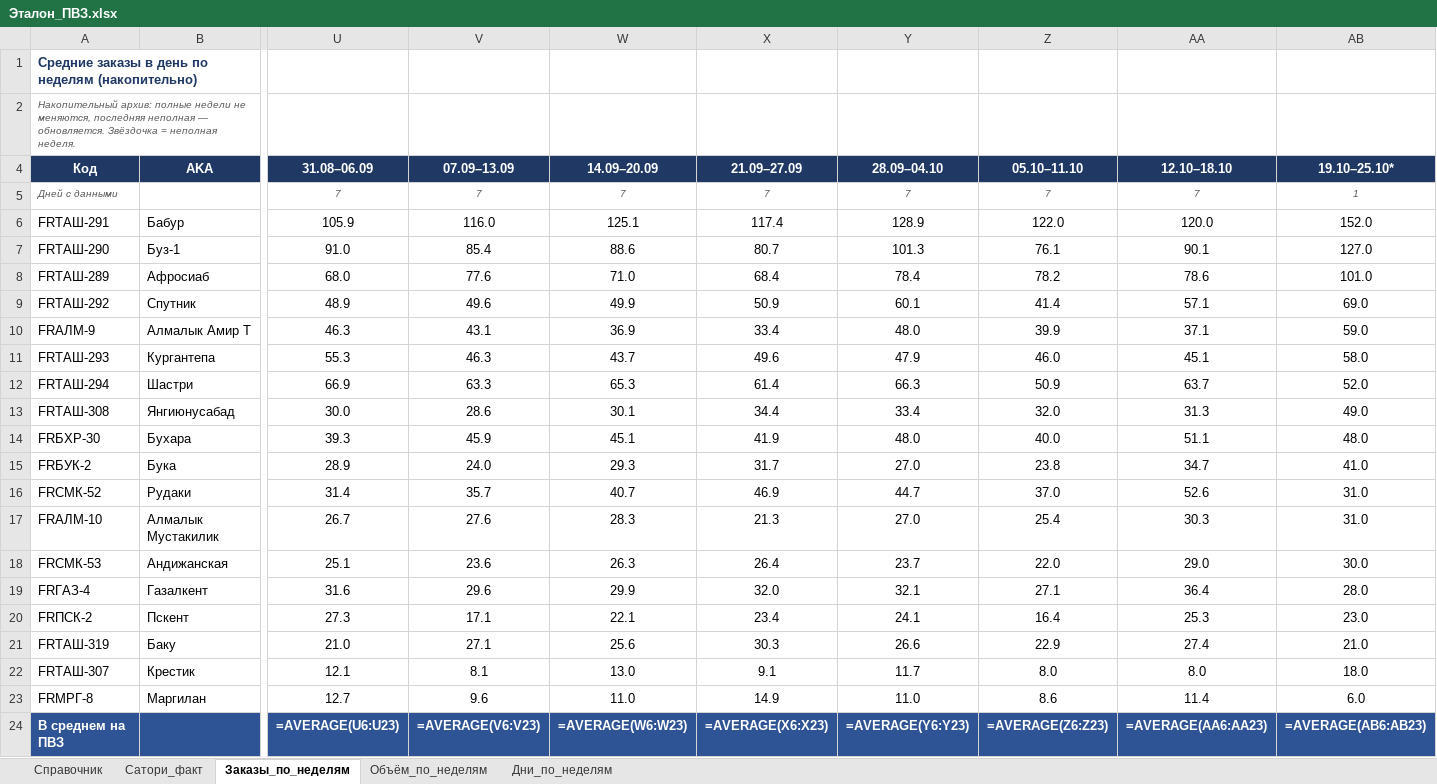
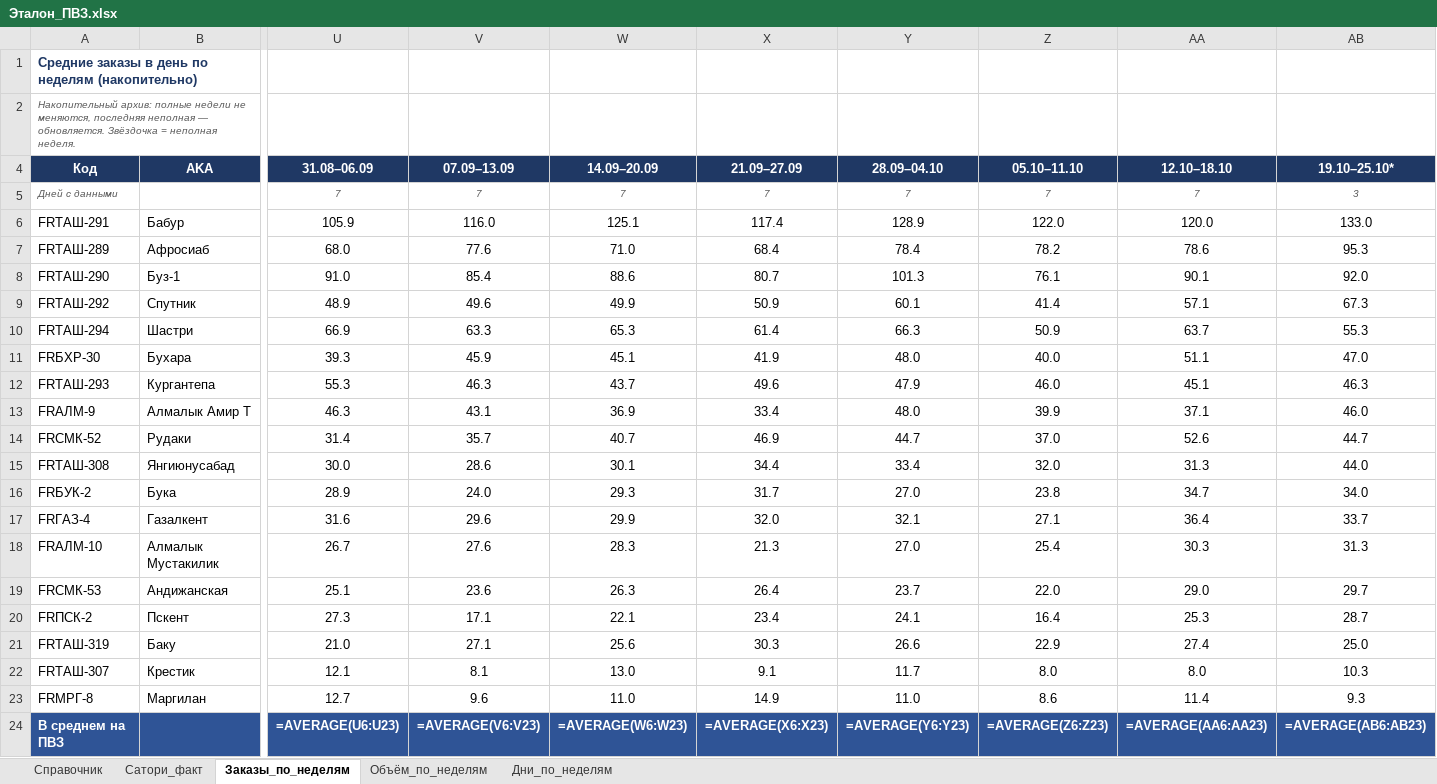
Before and after one commit to MyDarling1/Project-X, an Excel workbook: Эталон_ПВЗ.xlsx, sheet Заказы_по_неделям, drawn as a sheet; only a part is shown, gaps mark what is left out; values as stored, in another font and other column widths than the file's, no borders; formulas without a stored value are shown as written; removed rows and columns are numbered as before the commit, all else as after; rows hold the shown columns only; the diff names each change by its address in the sheet, - before the commit and + after, or states it on an @@ line.

```diff
--- a/Эталон_ПВЗ.xlsx (sheet Заказы_по_неделям)
+++ b/Эталон_ПВЗ.xlsx (sheet Заказы_по_неделям)
-AB5 (19.10–25.10*): 1
+AB5 (19.10–25.10*): 3
-AB6 (19.10–25.10*): 152.0
+AB6 (19.10–25.10*): 133.0
-row 7: FRТАШ-290 | Буз-1 | 91.0 | 85.4 | 88.6 | 80.7 | 101.3 | 76.1 | 90.1 | 127.0
-AB7 (19.10–25.10*): 101.0
+AB7 (19.10–25.10*): 95.3
+row 8: FRТАШ-290 | Буз-1 | 91.0 | 85.4 | 88.6 | 80.7 | 101.3 | 76.1 | 90.1 | 92.0
-AB9 (19.10–25.10*): 69.0
+AB9 (19.10–25.10*): 67.3
-row 10: FRАЛМ-9 | Алмалык Амир Т | 46.3 | 43.1 | 36.9 | 33.4 | 48.0 | 39.9 | 37.1 | 59.0
-row 11: FRТАШ-293 | Кургантепа | 55.3 | 46.3 | 43.7 | 49.6 | 47.9 | 46.0 | 45.1 | 58.0
-AB10 (19.10–25.10*): 52.0
+AB10 (19.10–25.10*): 55.3
-row 13: FRТАШ-308 | Янгиюнусабад | 30.0 | 28.6 | 30.1 | 34.4 | 33.4 | 32.0 | 31.3 | 49.0
-AB11 (19.10–25.10*): 48.0
+AB11 (19.10–25.10*): 47.0
-row 15: FRБУК-2 | Бука | 28.9 | 24.0 | 29.3 | 31.7 | 27.0 | 23.8 | 34.7 | 41.0
+row 12: FRТАШ-293 | Кургантепа | 55.3 | 46.3 | 43.7 | 49.6 | 47.9 | 46.0 | 45.1 | 46.3
+row 13: FRАЛМ-9 | Алмалык Амир Т | 46.3 | 43.1 | 36.9 | 33.4 | 48.0 | 39.9 | 37.1 | 46.0
-AB14 (19.10–25.10*): 31.0
+AB14 (19.10–25.10*): 44.7
+row 15: FRТАШ-308 | Янгиюнусабад | 30.0 | 28.6 | 30.1 | 34.4 | 33.4 | 32.0 | 31.3 | 44.0
+row 16: FRБУК-2 | Бука | 28.9 | 24.0 | 29.3 | 31.7 | 27.0 | 23.8 | 34.7 | 34.0
+row 17: FRГАЗ-4 | Газалкент | 31.6 | 29.6 | 29.9 | 32.0 | 32.1 | 27.1 | 36.4 | 33.7
-AB18 (19.10–25.10*): 31.0
+AB18 (19.10–25.10*): 31.3
-AB19 (19.10–25.10*): 30.0
+AB19 (19.10–25.10*): 29.7
-row 19: FRГАЗ-4 | Газалкент | 31.6 | 29.6 | 29.9 | 32.0 | 32.1 | 27.1 | 36.4 | 28.0
-AB20 (19.10–25.10*): 23.0
+AB20 (19.10–25.10*): 28.7
-AB21 (19.10–25.10*): 21.0
+AB21 (19.10–25.10*): 25.0
-AB22 (19.10–25.10*): 18.0
+AB22 (19.10–25.10*): 10.3
-AB23 (19.10–25.10*): 6.0
+AB23 (19.10–25.10*): 9.3
```
Also changed, not shown: sheet Объём_по_неделям, sheet Дни_по_неделям, 1 other file.
